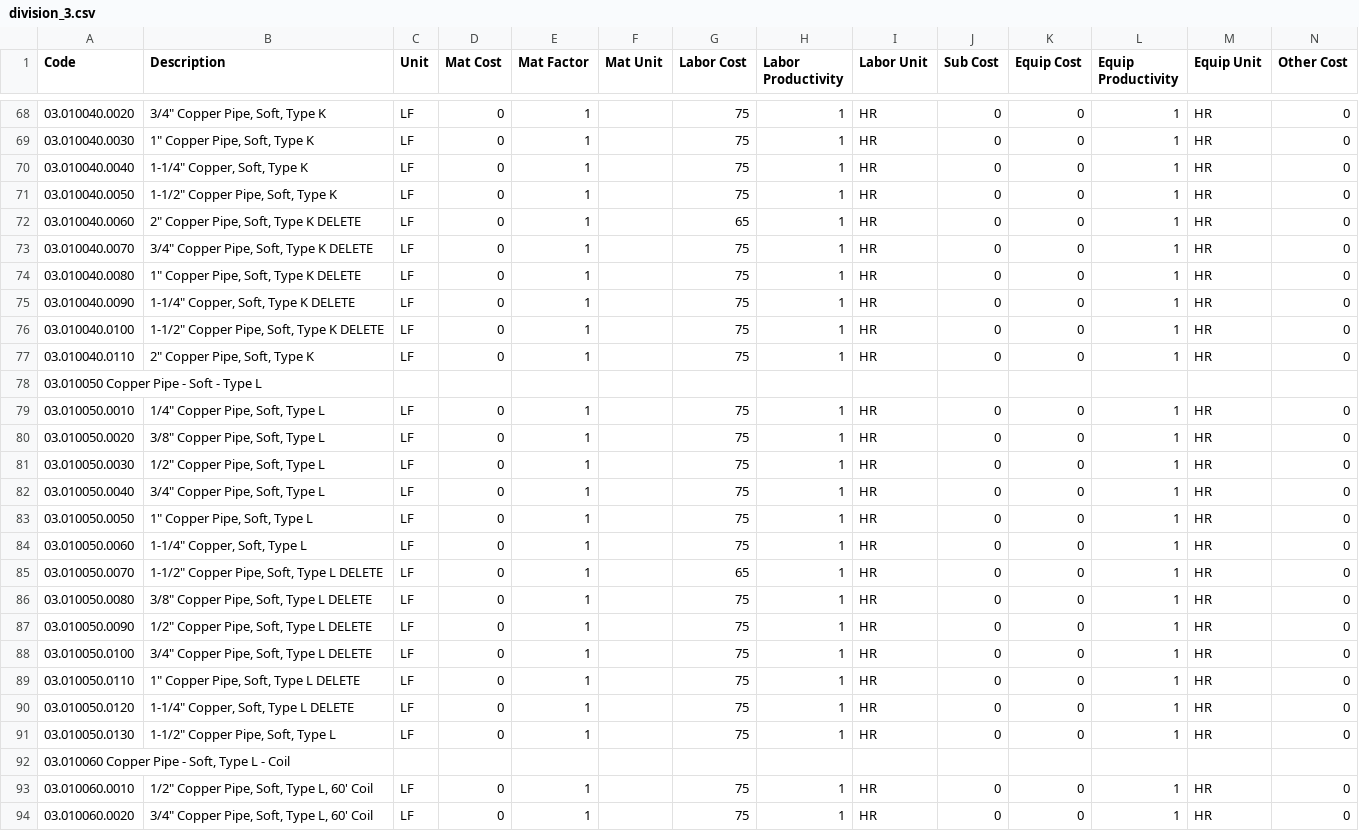
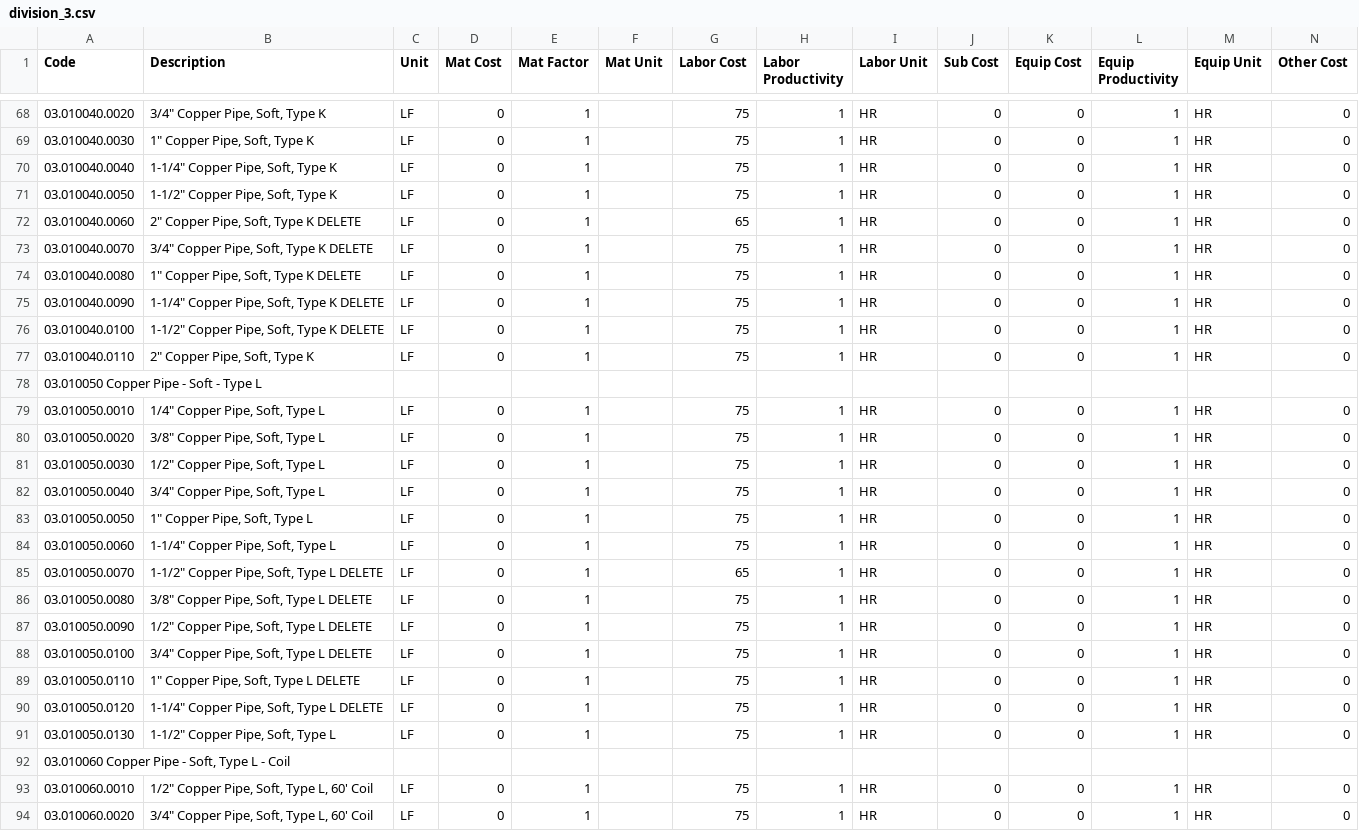
Before and after one commit to aherkel09/ProExl, a CSV file: Scripts/Data/division_csv/division_3.csv, drawn as a sheet; only a part is shown, gaps mark what is left out.

```diff
--- a/Scripts/Data/division_csv/division_3.csv
+++ b/Scripts/Data/division_csv/division_3.csv
@@ -69,3 +69,3 @@ Code,Description,Unit,Mat Cost,Mat Factor,Mat Unit,Labor Cost,Labor Productivity
 03.010040.0030,"1"" Copper Pipe, Soft, Type K",LF,0,1,,75,1,HR,0,0,1,HR,0
-03.010040.0040,"1-1/4"" Copper, Soft, Type K",LF,0,1,,75,1,HR,0,0,1,HR,0
+03.010040.0040,"1-1/4"" Copper Pipe, Soft, Type K",LF,0,1,,75,1,HR,0,0,1,HR,0
 03.010040.0050,"1-1/2"" Copper Pipe, Soft, Type K",LF,0,1,,75,1,HR,0,0,1,HR,0
@@ -74,3 +74,3 @@ Code,Description,Unit,Mat Cost,Mat Factor,Mat Unit,Labor Cost,Labor Productivity
 03.010040.0080,"1"" Copper Pipe, Soft, Type K DELETE",LF,0,1,,75,1,HR,0,0,1,HR,0
-03.010040.0090,"1-1/4"" Copper, Soft, Type K DELETE",LF,0,1,,75,1,HR,0,0,1,HR,0
+03.010040.0090,"1-1/4"" Copper Pipe, Soft, Type K DELETE",LF,0,1,,75,1,HR,0,0,1,HR,0
 03.010040.0100,"1-1/2"" Copper Pipe, Soft, Type K DELETE",LF,0,1,,75,1,HR,0,0,1,HR,0
@@ -83,3 +83,3 @@ Code,Description,Unit,Mat Cost,Mat Factor,Mat Unit,Labor Cost,Labor Productivity
 03.010050.0050,"1"" Copper Pipe, Soft, Type L",LF,0,1,,75,1,HR,0,0,1,HR,0
-03.010050.0060,"1-1/4"" Copper, Soft, Type L",LF,0,1,,75,1,HR,0,0,1,HR,0
+03.010050.0060,"1-1/4"" Copper Pipe, Soft, Type L",LF,0,1,,75,1,HR,0,0,1,HR,0
 03.010050.0070,"1-1/2"" Copper Pipe, Soft, Type L DELETE",LF,0,1,,65,1,HR,0,0,1,HR,0
@@ -89,3 +89,3 @@ Code,Description,Unit,Mat Cost,Mat Factor,Mat Unit,Labor Cost,Labor Productivity
 03.010050.0110,"1"" Copper Pipe, Soft, Type L DELETE",LF,0,1,,75,1,HR,0,0,1,HR,0
-03.010050.0120,"1-1/4"" Copper, Soft, Type L DELETE",LF,0,1,,75,1,HR,0,0,1,HR,0
+03.010050.0120,"1-1/4"" Copper Pipe, Soft, Type L DELETE",LF,0,1,,75,1,HR,0,0,1,HR,0
 03.010050.0130,"1-1/2"" Copper Pipe, Soft, Type L",LF,0,1,,75,1,HR,0,0,1,HR,0
```
Also changed, not shown: 10 other files.
